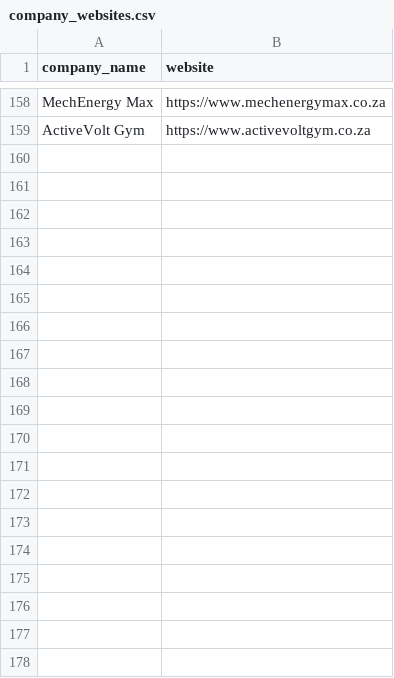
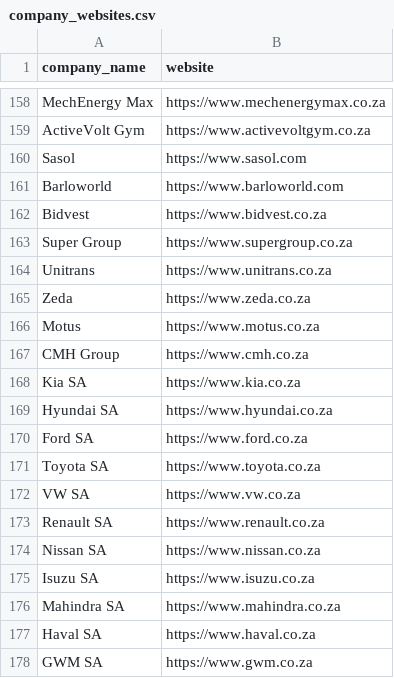
Before and after one commit to MareanaNsuku/HumanSupercapacitorOutreach, a CSV file: company_websites.csv, drawn as a sheet; only a part is shown, gaps mark what is left out; the diff covers the shown part only; the diff names each change by its address in the sheet, - before the commit and + after, or states it on an @@ line.

Commit message:
Refill company list with 100+ fresh SA companies

```diff
--- a/company_websites.csv
+++ b/company_websites.csv
+row 160: Sasol | https://www.sasol.com
+row 161: Barloworld | https://www.barloworld.com
+row 162: Bidvest | https://www.bidvest.co.za
+row 163: Super Group | https://www.supergroup.co.za
+row 164: Unitrans | https://www.unitrans.co.za
+row 165: Zeda | https://www.zeda.co.za
+row 166: Motus | https://www.motus.co.za
+row 167: CMH Group | https://www.cmh.co.za
+row 168: Kia SA | https://www.kia.co.za
+row 169: Hyundai SA | https://www.hyundai.co.za
+row 170: Ford SA | https://www.ford.co.za
+row 171: Toyota SA | https://www.toyota.co.za
+row 172: VW SA | https://www.vw.co.za
+row 173: Renault SA | https://www.renault.co.za
+row 174: Nissan SA | https://www.nissan.co.za
+row 175: Isuzu SA | https://www.isuzu.co.za
+row 176: Mahindra SA | https://www.mahindra.co.za
+row 177: Haval SA | https://www.haval.co.za
+row 178: GWM SA | https://www.gwm.co.za
```
Also changed, not shown: 77 added rows elsewhere in this file.
